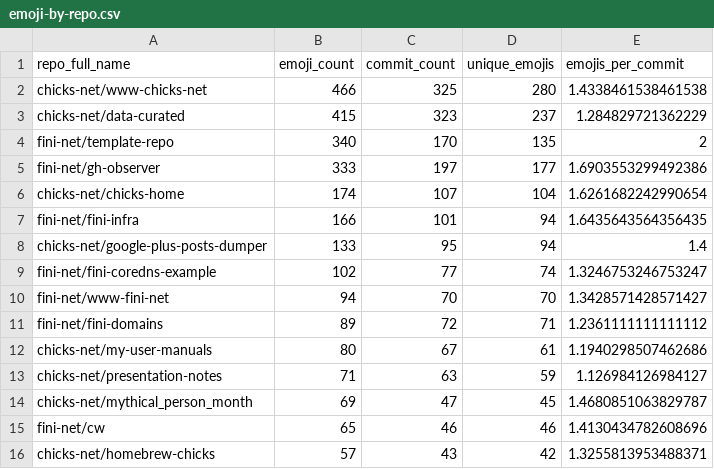
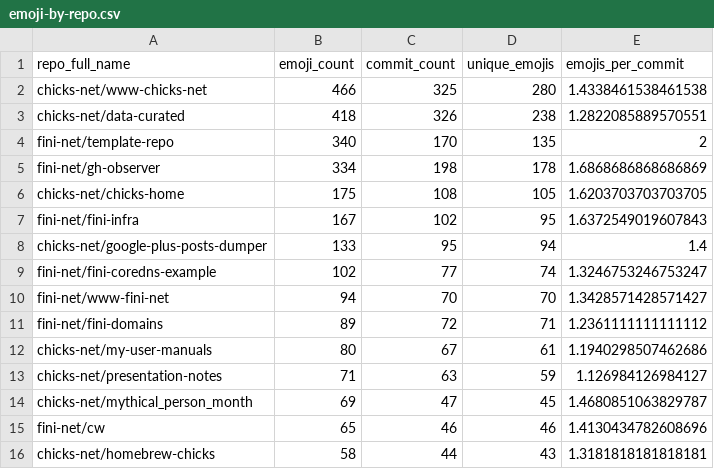
Before and after one commit to chicks-net/data-curated, a CSV file: individuals/chicks/github/commits-analysis/emoji-by-repo.csv, drawn as a sheet.

```diff
--- a/individuals/chicks/github/commits-analysis/emoji-by-repo.csv
+++ b/individuals/chicks/github/commits-analysis/emoji-by-repo.csv
@@ -2,7 +2,7 @@ repo_full_name,emoji_count,commit_count,unique_emojis,emojis_per_commit
 chicks-net/www-chicks-net,466,325,280,1.4338461538461538
-chicks-net/data-curated,415,323,237,1.284829721362229
+chicks-net/data-curated,418,326,238,1.2822085889570551
 fini-net/template-repo,340,170,135,2
-fini-net/gh-observer,333,197,177,1.6903553299492386
-chicks-net/chicks-home,174,107,104,1.6261682242990654
-fini-net/fini-infra,166,101,94,1.6435643564356435
+fini-net/gh-observer,334,198,178,1.6868686868686869
+chicks-net/chicks-home,175,108,105,1.6203703703703705
+fini-net/fini-infra,167,102,95,1.6372549019607843
 chicks-net/google-plus-posts-dumper,133,95,94,1.4
@@ -15,2 +15,2 @@ chicks-net/mythical_person_month,69,47,45,1.4680851063829787
 fini-net/cw,65,46,46,1.4130434782608696
-chicks-net/homebrew-chicks,57,43,42,1.3255813953488371
+chicks-net/homebrew-chicks,58,44,43,1.3181818181818181
```
Also changed, not shown: individuals/chicks/github/commits-analysis/emoji-frequency.csv, individuals/chicks/github/commits-analysis/emoji-summary.csv, 17 other files.
